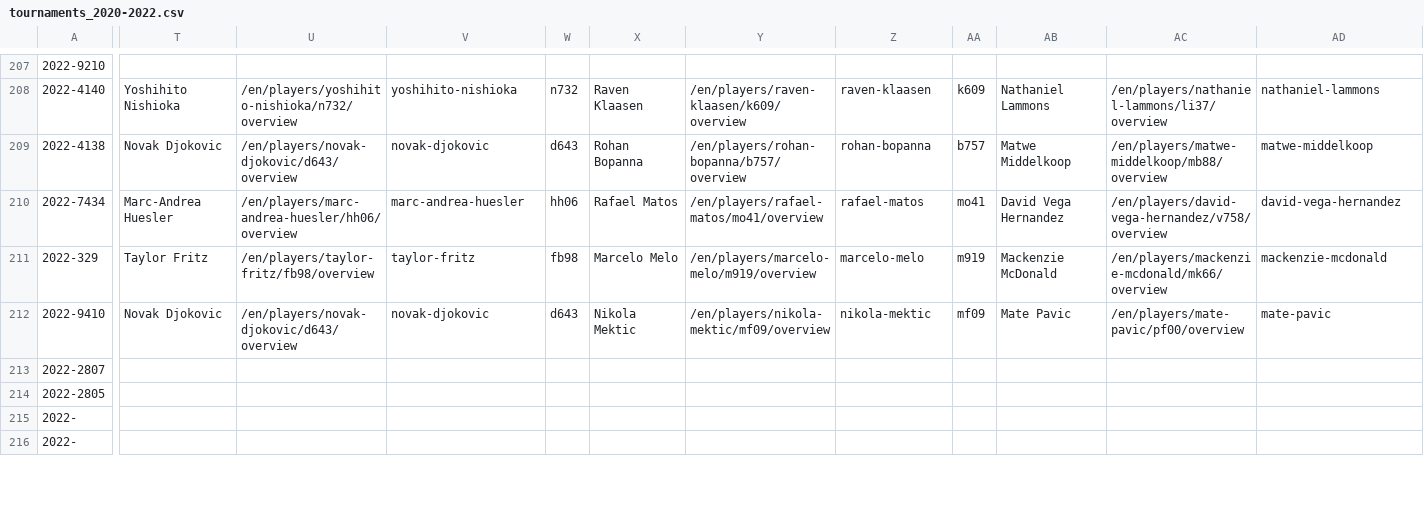
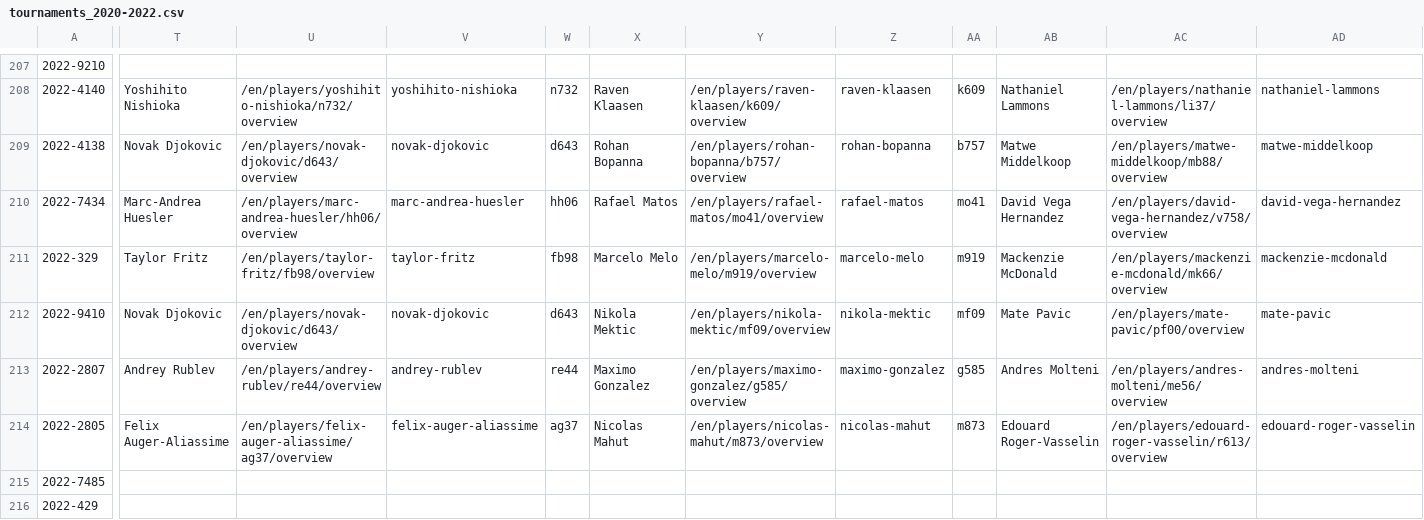
Before and after one commit to EmersonCosta0915/ATP-world-tour-tennis-data, a CSV file: csv/1_tournaments/tournaments_2020-2022.csv, drawn as a sheet; only a part is shown, gaps mark what is left out; the diff covers the shown part only; the diff names each change by its address in the sheet, - before the commit and + after, or states it on an @@ line.

Commit message:
update data

```diff
--- a/csv/1_tournaments/tournaments_2020-2022.csv
+++ b/csv/1_tournaments/tournaments_2020-2022.csv
-T213: (empty)
+T213: Andrey Rublev
-U213: (empty)
+U213: /en/players/andrey-rublev/re44/overview
-V213: (empty)
+V213: andrey-rublev
-W213: (empty)
+W213: re44
-X213: (empty)
+X213: Maximo Gonzalez
-Y213: (empty)
+Y213: /en/players/maximo-gonzalez/g585/overview
-Z213: (empty)
+Z213: maximo-gonzalez
-AA213: (empty)
+AA213: g585
-AB213: (empty)
+AB213: Andres Molteni
-AC213: (empty)
+AC213: /en/players/andres-molteni/me56/overview
-AD213: (empty)
+AD213: andres-molteni
-T214: (empty)
+T214: Felix Auger-Aliassime
-U214: (empty)
+U214: /en/players/felix-auger-aliassime/ag37/overview
-V214: (empty)
+V214: felix-auger-aliassime
-W214: (empty)
+W214: ag37
-X214: (empty)
+X214: Nicolas Mahut
-Y214: (empty)
+Y214: /en/players/nicolas-mahut/m873/overview
-Z214: (empty)
+Z214: nicolas-mahut
-AA214: (empty)
+AA214: m873
-AB214: (empty)
+AB214: Edouard Roger-Vasselin
-AC214: (empty)
+AC214: /en/players/edouard-roger-vasselin/r613/overview
-AD214: (empty)
+AD214: edouard-roger-vasselin
-A215: 2022-
+A215: 2022-7485
-A216: 2022-
+A216: 2022-429
```
Also changed, not shown: 12 edited cells elsewhere in this file.
